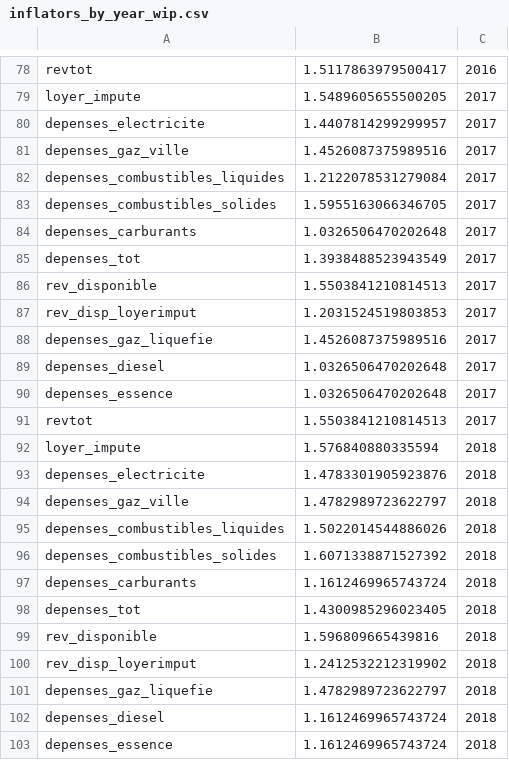
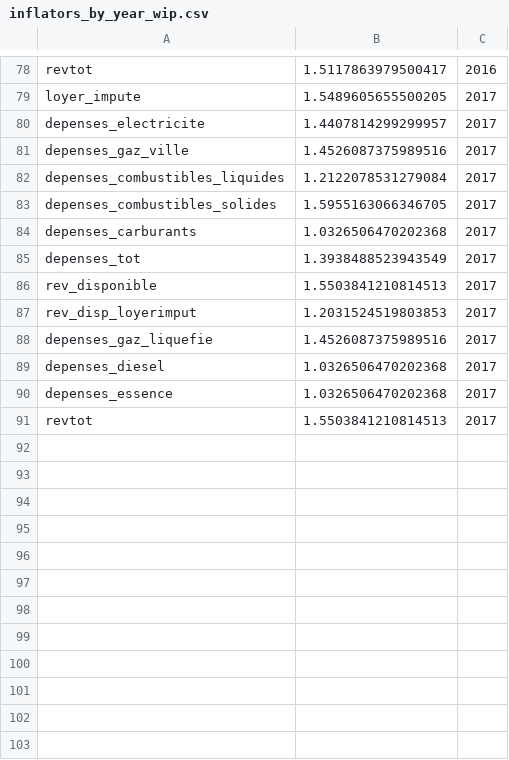
Before and after one commit to openfisca/openfisca-france-indirect-taxation, a CSV file: openfisca_france_indirect_taxation/assets/inflateurs/inflators_by_year_wip.csv, drawn as a sheet; only a part is shown, gaps mark what is left out; the diff covers the shown part only.

Commit message:
match data

```diff
--- a/openfisca_france_indirect_taxation/assets/inflateurs/inflators_by_year_wip.csv
+++ b/openfisca_france_indirect_taxation/assets/inflateurs/inflators_by_year_wip.csv
@@ -83,3 +83,3 @@ depenses_combustibles_liquides,1.2122078531279084,2017
 depenses_combustibles_solides,1.5955163066346705,2017
-depenses_carburants,1.0326506470202648,2017
+depenses_carburants,1.0326506470202368,2017
 depenses_tot,1.3938488523943549,2017
@@ -88,16 +88,4 @@ rev_disp_loyerimput,1.2031524519803853,2017
 depenses_gaz_liquefie,1.4526087375989516,2017
-depenses_diesel,1.0326506470202648,2017
-depenses_essence,1.0326506470202648,2017
+depenses_diesel,1.0326506470202368,2017
+depenses_essence,1.0326506470202368,2017
 revtot,1.5503841210814513,2017
-loyer_impute,1.576840880335594,2018
-depenses_electricite,1.4783301905923876,2018
-depenses_gaz_ville,1.4782989723622797,2018
-depenses_combustibles_liquides,1.5022014544886026,2018
-depenses_combustibles_solides,1.6071338871527392,2018
-depenses_carburants,1.1612469965743724,2018
-depenses_tot,1.4300985296023405,2018
-rev_disponible,1.596809665439816,2018
-rev_disp_loyerimput,1.2412532212319902,2018
-depenses_gaz_liquefie,1.4782989723622797,2018
-depenses_diesel,1.1612469965743724,2018
-depenses_essence,1.1612469965743724,2018
```
Also changed, not shown: 14 removed rows and 18 edited cells elsewhere in this file, 4 other files.
